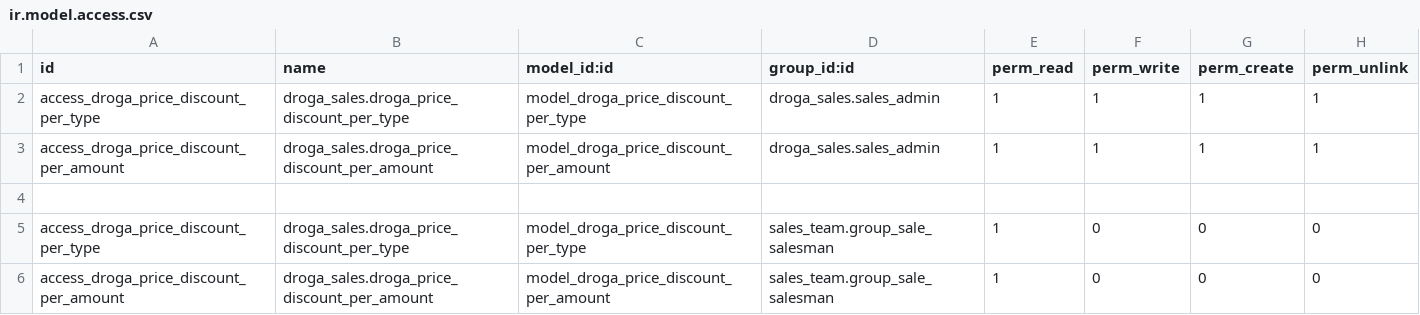
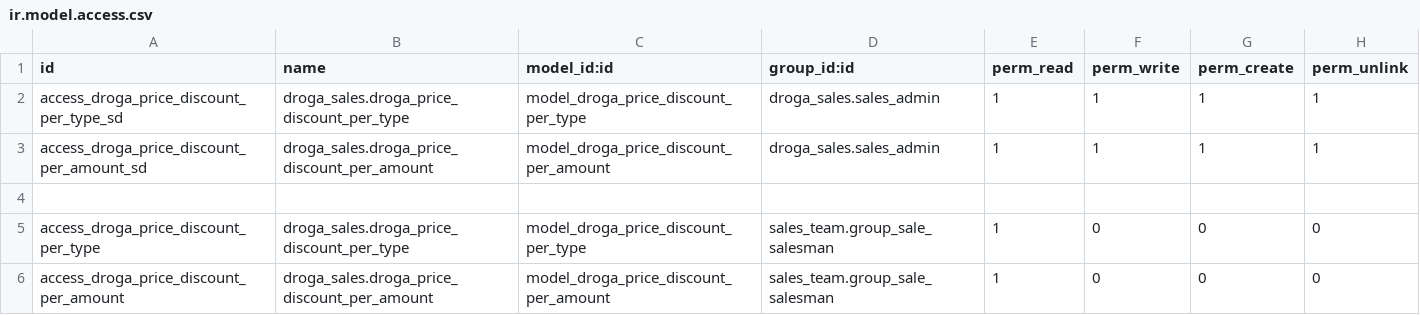
Before and after one commit to phillmona-dev/ecs_erp, a CSV file: droga_sales/security/ir.model.access.csv, drawn as a sheet.

Commit message:
Sales changes

```diff
--- a/droga_sales/security/ir.model.access.csv
+++ b/droga_sales/security/ir.model.access.csv
@@ -1,4 +1,4 @@
 id,name,model_id:id,group_id:id,perm_read,perm_write,perm_create,perm_unlink
-access_droga_price_discount_per_type,droga_sales.droga_price_discount_per_type,model_droga_price_discount_per_type,droga_sales.sales_admin,1,1,1,1
-access_droga_price_discount_per_amount,droga_sales.droga_price_discount_per_amount,model_droga_price_discount_per_amount,droga_sales.sales_admin,1,1,1,1
+access_droga_price_discount_per_type_sd,droga_sales.droga_price_discount_per_type,model_droga_price_discount_per_type,droga_sales.sales_admin,1,1,1,1
+access_droga_price_discount_per_amount_sd,droga_sales.droga_price_discount_per_amount,model_droga_price_discount_per_amount,droga_sales.sales_admin,1,1,1,1
 
```
Also changed, not shown: 2 other files.
